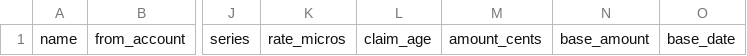
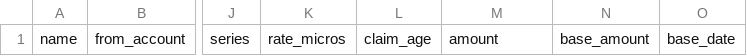
Before and after one commit to BobKerns/analysis, a CSV file: templates/scenarios/template/scheduled.csv, drawn as a sheet; only a part is shown, gaps mark what is left out; the diff names each change by its address in the sheet, - before the commit and + after, or states it on an @@ line.

```diff
--- a/templates/scenarios/template/scheduled.csv
+++ b/templates/scenarios/template/scheduled.csv
-M1: amount_cents
+M1: amount
```
Also changed, not shown: prototype_data/scenarios/retire_alice/scheduled.csv, templates/aux/state_brackets__CA.csv, 9 other files.
